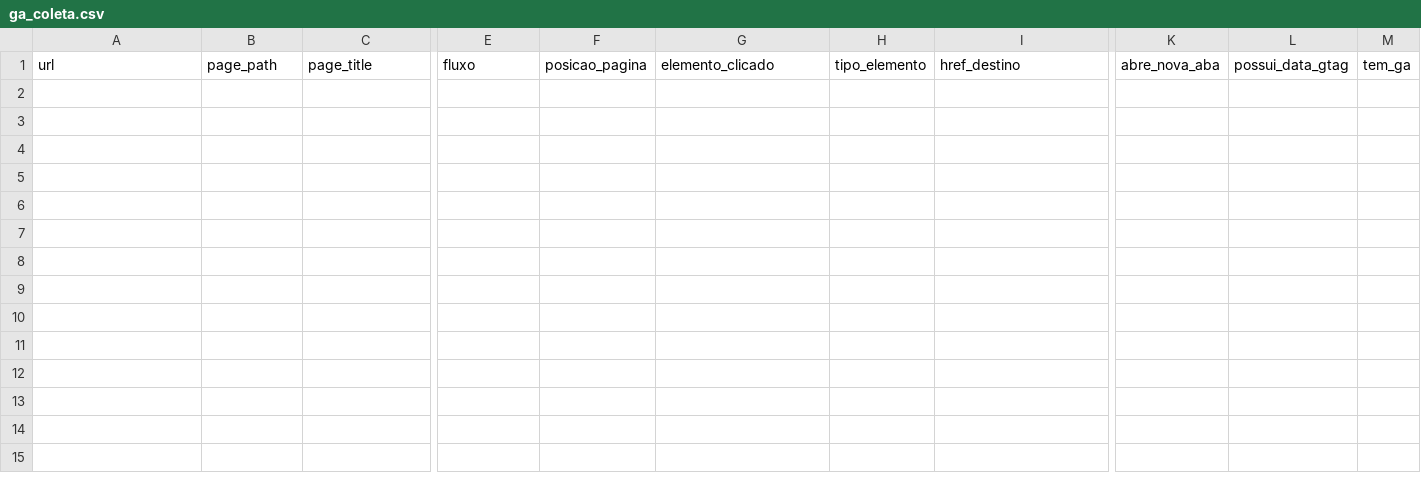
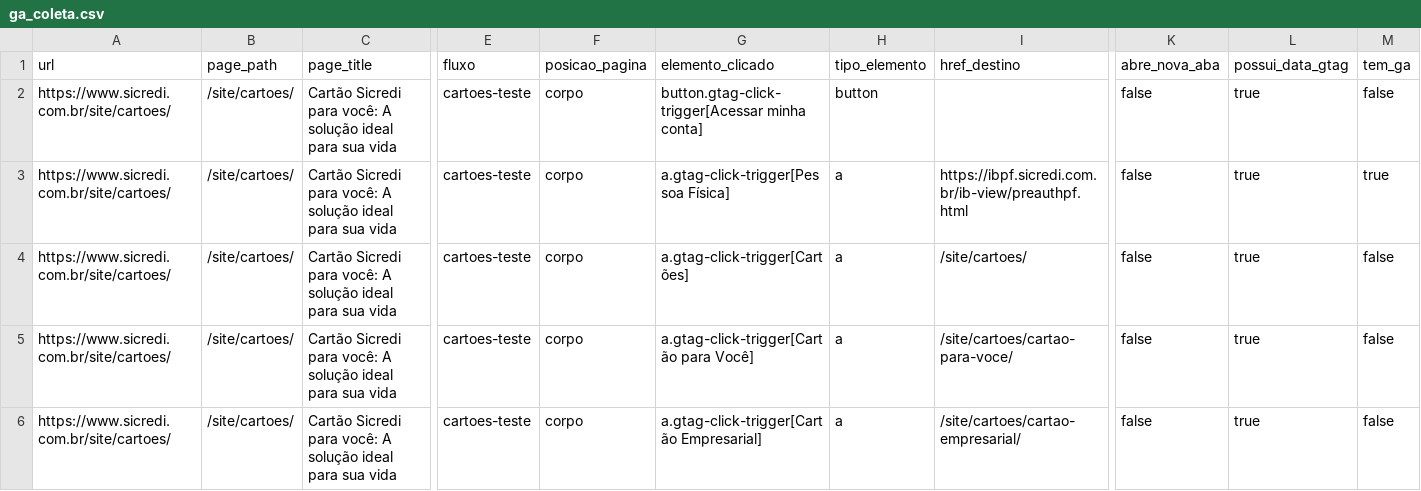
Before and after one commit to thiagoceccato/cypress-test, a CSV file: cypress/e2e/ga_coleta.csv, drawn as a sheet; only a part is shown, gaps mark what is left out; rows hold the shown columns only; the diff names each change by its address in the sheet, - before the commit and + after, or states it on an @@ line.

```diff
--- a/cypress/e2e/ga_coleta.csv
+++ b/cypress/e2e/ga_coleta.csv
+row 2: https://www.sicredi.com.br/site/cartoes/ | /site/cartoes/ | Cartão Sicredi para você: A solução ideal para sua vida | cartoes-teste | corpo | button.gtag-click-trigger[Acessar minha conta] | button |  | false | true | false
+row 3: https://www.sicredi.com.br/site/cartoes/ | /site/cartoes/ | Cartão Sicredi para você: A solução ideal para sua vida | cartoes-teste | corpo | a.gtag-click-trigger[Pessoa Física] | a | https://ibpf.sicredi.com.br/ib-view/preauthpf.html | false | true | true
+row 4: https://www.sicredi.com.br/site/cartoes/ | /site/cartoes/ | Cartão Sicredi para você: A solução ideal para sua vida | cartoes-teste | corpo | a.gtag-click-trigger[Cartões] | a | /site/cartoes/ | false | true | false
+row 5: https://www.sicredi.com.br/site/cartoes/ | /site/cartoes/ | Cartão Sicredi para você: A solução ideal para sua vida | cartoes-teste | corpo | a.gtag-click-trigger[Cartão para Você] | a | /site/cartoes/cartao-para-voce/ | false | true | false
+row 6: https://www.sicredi.com.br/site/cartoes/ | /site/cartoes/ | Cartão Sicredi para você: A solução ideal para sua vida | cartoes-teste | corpo | a.gtag-click-trigger[Cartão Empresarial] | a | /site/cartoes/cartao-empresarial/ | false | true | false
```
Also changed, not shown: 46 other files.
